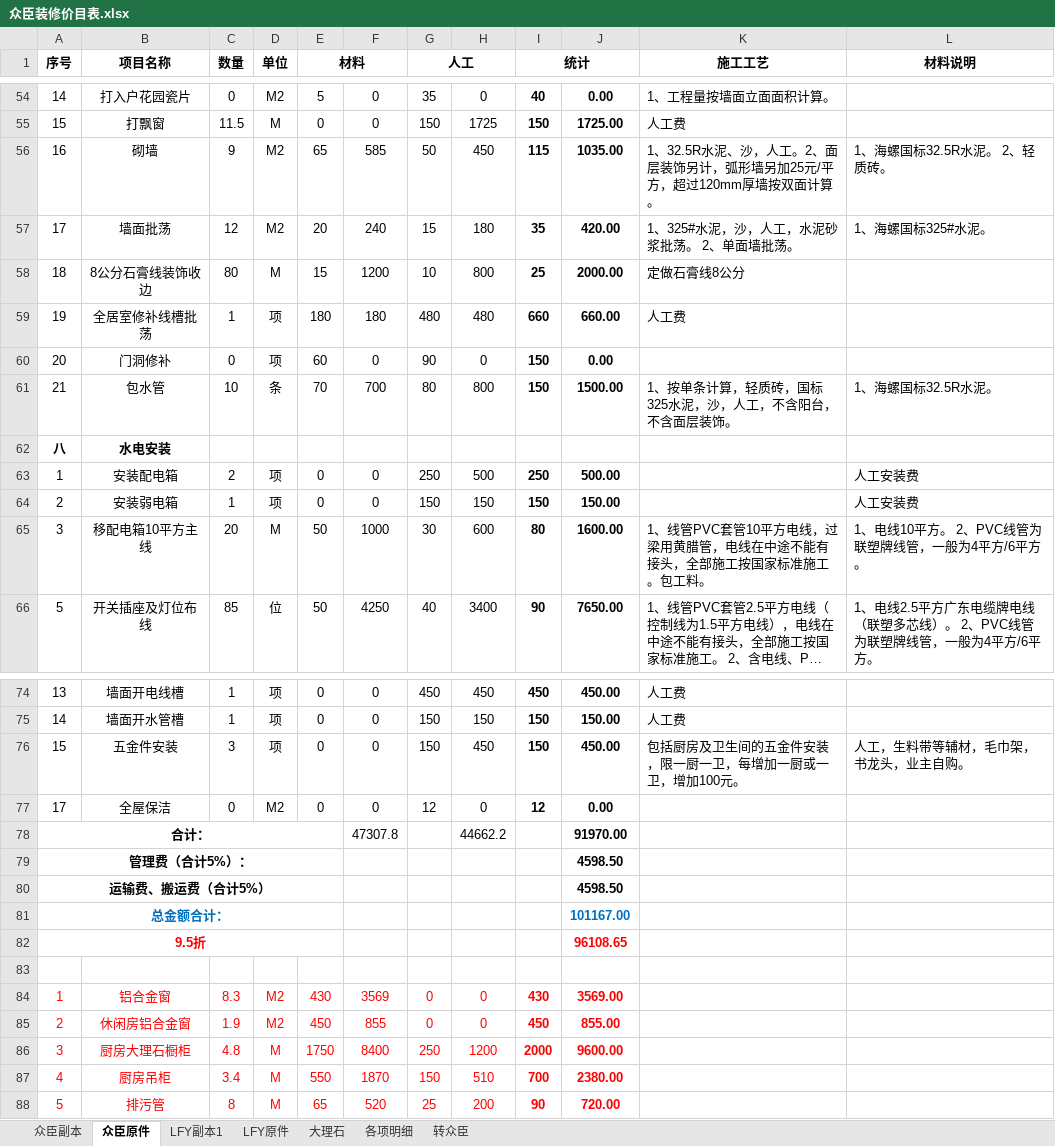
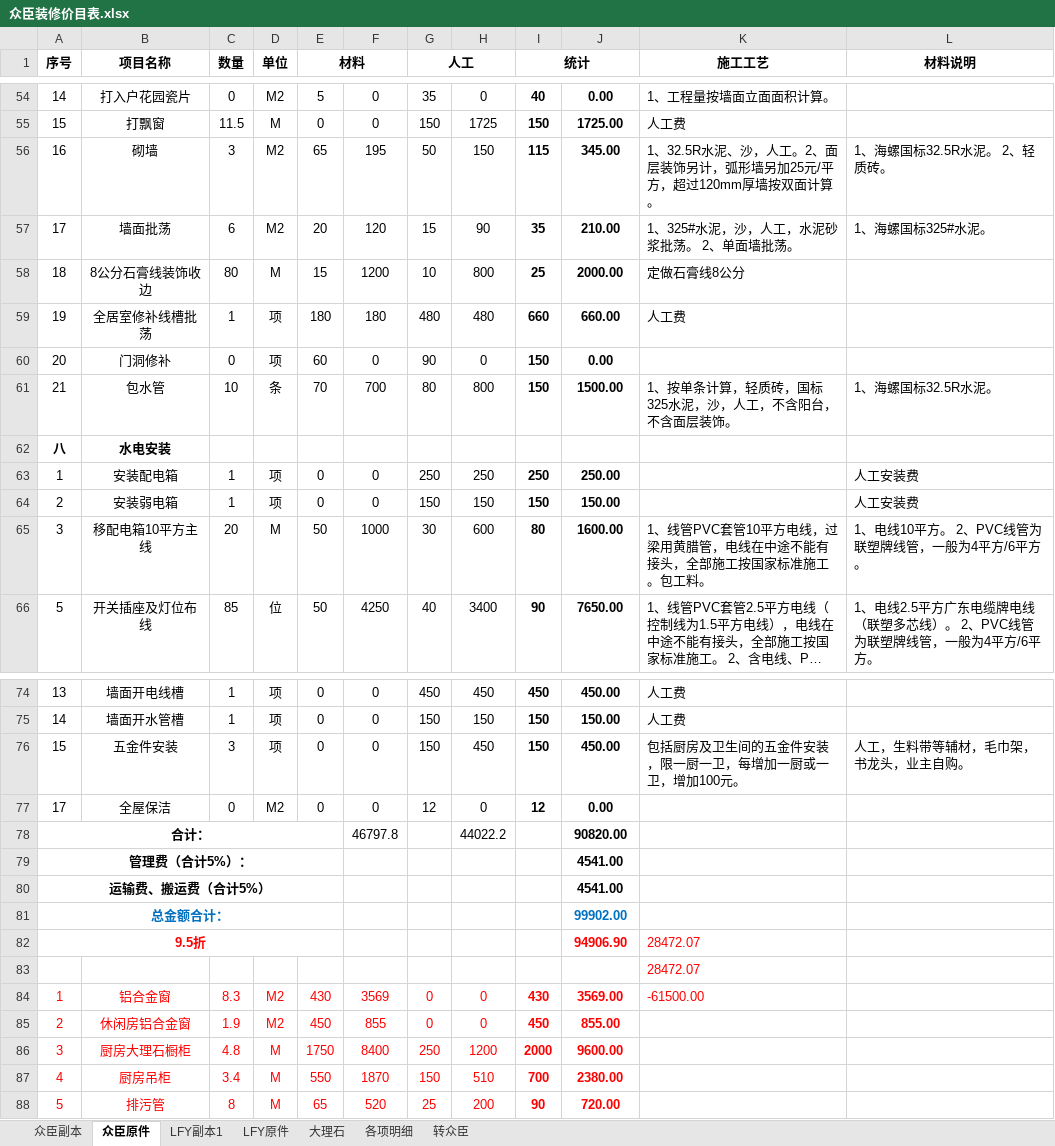
Before and after one commit to musclecui/zx, an Excel workbook: 众臣装修价目表.xlsx, sheet 众臣原件, drawn as a sheet; only a part is shown, gaps mark what is left out; long unchanged cells end in …; values as stored, in another font and other column widths than the file's, no borders; removed rows and columns are numbered as before the commit, all else as after; the diff names each change by its address in the sheet, - before the commit and + after, or states it on an @@ line.

```diff
--- a/众臣装修价目表.xlsx (sheet 众臣原件)
+++ b/众臣装修价目表.xlsx (sheet 众臣原件)
-C56 (数量): 9
+C56 (数量): 3
-F56: 585
+F56: 195
-H56: 450
+H56: 150
-J56: 1035.00
+J56: 345.00
-C57 (数量): 12
+C57 (数量): 6
-F57: 240
+F57: 120
-H57: 180
+H57: 90
-J57: 420.00
+J57: 210.00
-C63 (数量): 2
+C63 (数量): 1
-H63: 500
+H63: 250
-J63: 500.00
+J63: 250.00
-row 78: 合计： |  |  |  |  | 47307.8 |  | 44662.2 |  | 91970.00
+row 78: 合计： |  |  |  |  | 46797.8 |  | 44022.2 |  | 90820.00
-J79:J80: 4598.50
+J79:J80: 4541.00
-J81: 101167.00
+J81: 99902.00
-J82: 96108.65
+J82: 94906.90
-K82:K83 (施工工艺): (empty)
+K82:K83 (施工工艺): 28472.07
-K84 (施工工艺): (empty)
+K84 (施工工艺): -61500.00
```
Also changed, not shown: sheet 众臣副本, sheet 转众臣, sheet 各项明细, 1 other file.
